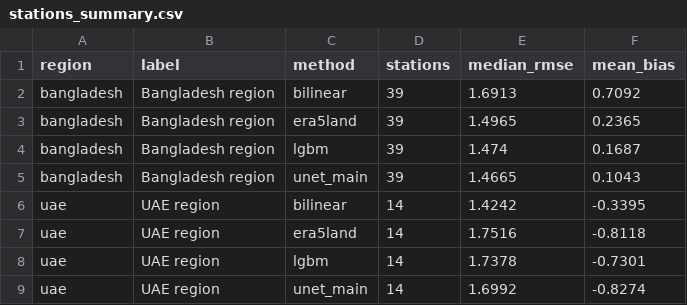
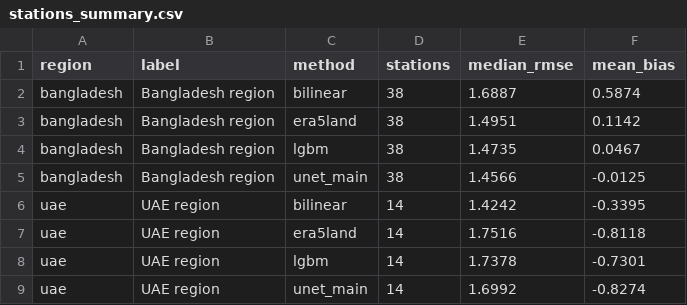
Before and after one commit to KsKarim7/temperature-downscaling, a CSV file: reports/stations_summary.csv, drawn as a sheet.

```diff
--- a/reports/stations_summary.csv
+++ b/reports/stations_summary.csv
@@ -1,6 +1,6 @@
 region,label,method,stations,median_rmse,mean_bias
-bangladesh,Bangladesh region,bilinear,39,1.6913,0.7092
-bangladesh,Bangladesh region,era5land,39,1.4965,0.2365
-bangladesh,Bangladesh region,lgbm,39,1.474,0.1687
-bangladesh,Bangladesh region,unet_main,39,1.4665,0.1043
+bangladesh,Bangladesh region,bilinear,38,1.6887,0.5874
+bangladesh,Bangladesh region,era5land,38,1.4951,0.1142
+bangladesh,Bangladesh region,lgbm,38,1.4735,0.0467
+bangladesh,Bangladesh region,unet_main,38,1.4566,-0.0125
 uae,UAE region,bilinear,14,1.4242,-0.3395
```
Also changed, not shown: reports/stations.csv, reports/stations_bias_drivers.csv, 7 other files.
